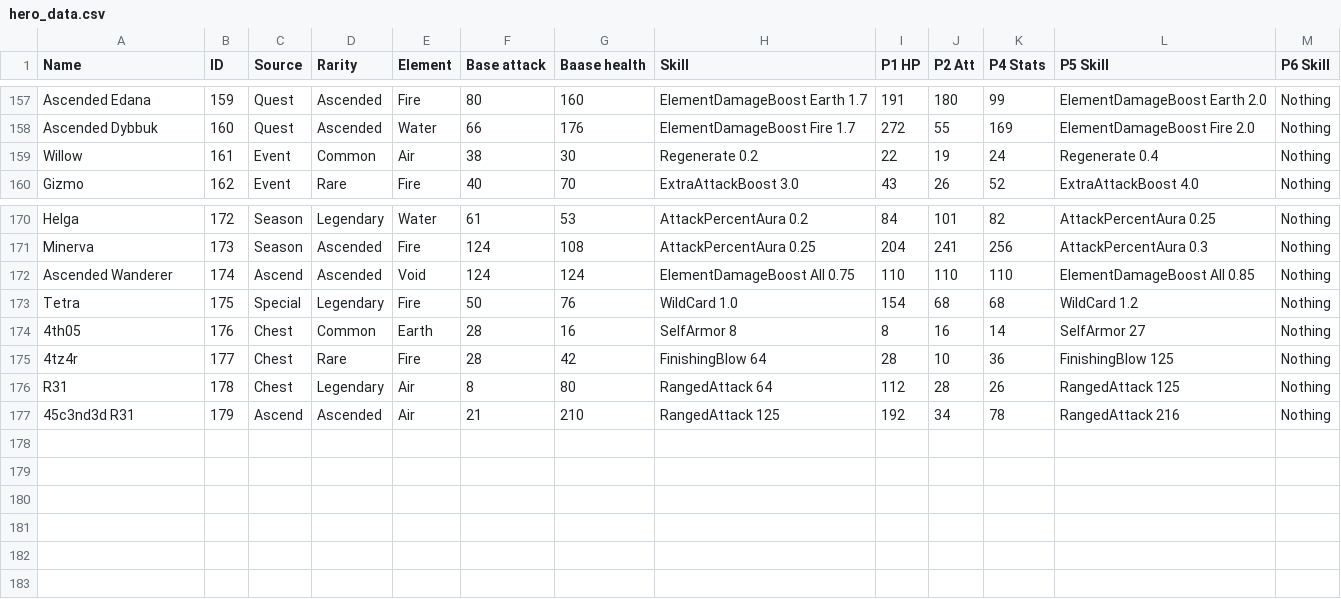
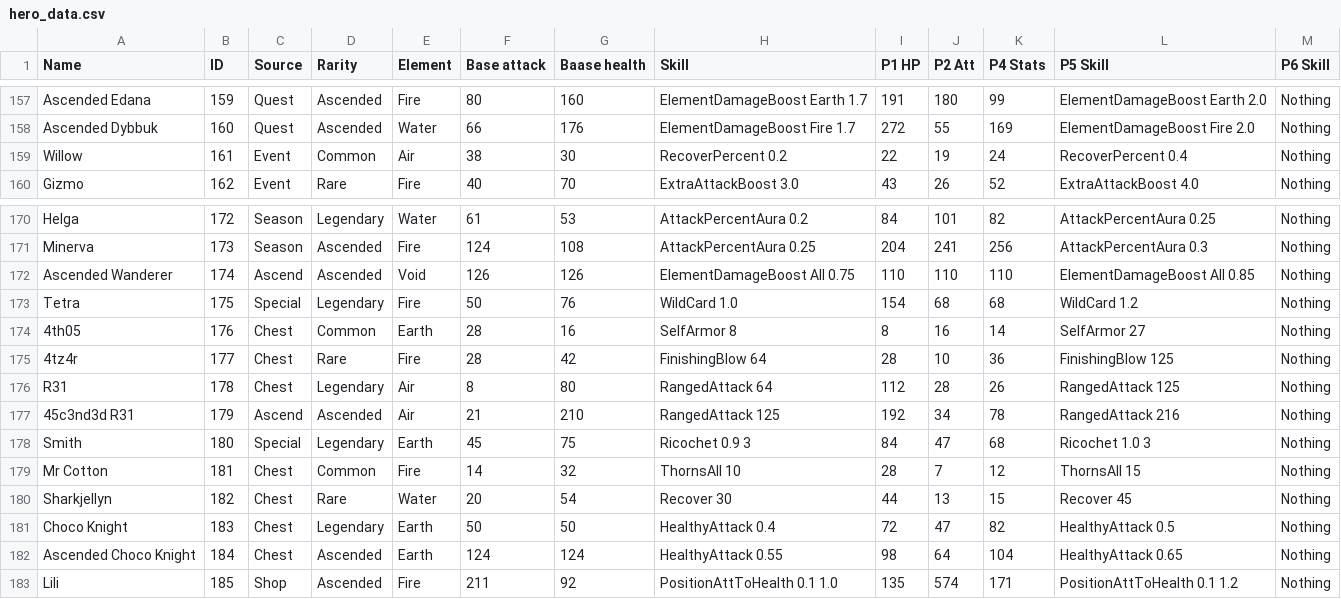
Before and after one commit to goldboulder/Cosmos_Quest_Solver, a CSV file: CosmosQuestSolver/creature_data/hero_data.csv, drawn as a sheet; only a part is shown, gaps mark what is left out.

```diff
--- a/CosmosQuestSolver/creature_data/hero_data.csv
+++ b/CosmosQuestSolver/creature_data/hero_data.csv
@@ -158,3 +158,3 @@ Ascended Edana,159,Quest,Ascended,Fire,80,160,ElementDamageBoost Earth 1.7,191,1
 Ascended Dybbuk,160,Quest,Ascended,Water,66,176,ElementDamageBoost Fire 1.7,272,55,169,ElementDamageBoost Fire 2.0,Nothing
-Willow,161,Event,Common,Air,38,30,Regenerate 0.2,22,19,24,Regenerate 0.4,Nothing
+Willow,161,Event,Common,Air,38,30,RecoverPercent 0.2,22,19,24,RecoverPercent 0.4,Nothing
 Gizmo,162,Event,Rare,Fire,40,70,ExtraAttackBoost 3.0,43,26,52,ExtraAttackBoost 4.0,Nothing
@@ -171,3 +171,3 @@ Helga,172,Season,Legendary,Water,61,53,AttackPercentAura 0.2,84,101,82,AttackPer
 Minerva,173,Season,Ascended,Fire,124,108,AttackPercentAura 0.25,204,241,256,AttackPercentAura 0.3,Nothing
-Ascended Wanderer,174,Ascend,Ascended,Void,124,124,ElementDamageBoost All 0.75,110,110,110,ElementDamageBoost All 0.85,Nothing
+Ascended Wanderer,174,Ascend,Ascended,Void,126,126,ElementDamageBoost All 0.75,110,110,110,ElementDamageBoost All 0.85,Nothing
 Tetra,175,Special,Legendary,Fire,50,76,WildCard 1.0,154,68,68,WildCard 1.2,Nothing
@@ -177 +177,7 @@ R31,178,Chest,Legendary,Air,8,80,RangedAttack 64,112,28,26,RangedAttack 125,Noth
 45c3nd3d R31,179,Ascend,Ascended,Air,21,210,RangedAttack 125,192,34,78,RangedAttack 216,Nothing
+Smith,180,Special,Legendary,Earth,45,75,Ricochet 0.9 3,84,47,68,Ricochet 1.0 3,Nothing
+Mr Cotton,181,Chest,Common,Fire,14,32,ThornsAll 10,28,7,12,ThornsAll 15,Nothing
+Sharkjellyn,182,Chest,Rare,Water,20,54,Recover 30,44,13,15,Recover 45,Nothing
+Choco Knight,183,Chest,Legendary,Earth,50,50,HealthyAttack 0.4,72,47,82,HealthyAttack 0.5,Nothing
+Ascended Choco Knight,184,Chest,Ascended,Earth,124,124,HealthyAttack 0.55,98,64,104,HealthyAttack 0.65,Nothing
+Lili,185,Shop,Ascended,Fire,211,92,PositionAttToHealth 0.1 1.0,135,574,171,PositionAttToHealth 0.1 1.2,Nothing
```
Also changed, not shown: CosmosQuestSolver/creature_data/nicknames.csv, 30 other files.
